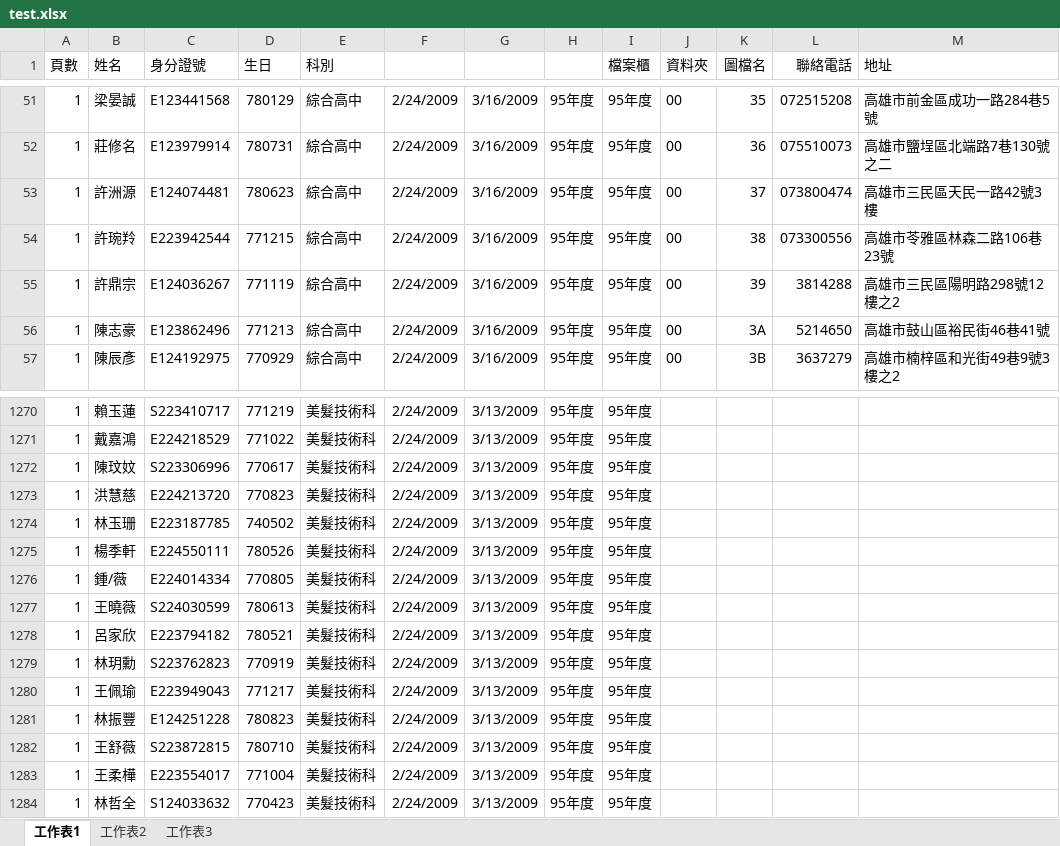
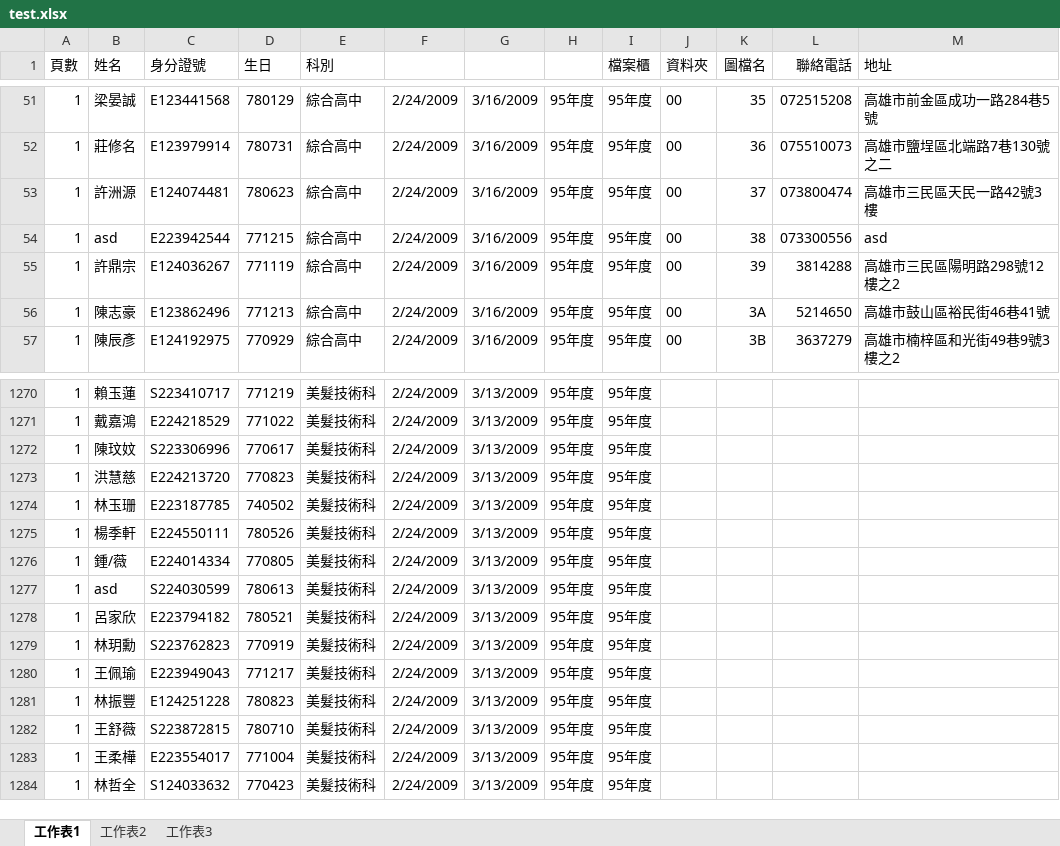
Before and after one commit to IDK-Silver/Customize_OCR_Python, an Excel workbook: libraries/test.xlsx, sheet 工作表1, drawn as a sheet; only a part is shown, gaps mark what is left out; values as stored, in another font and other column widths than the file's, no borders; the diff names each change by its address in the sheet, - before the commit and + after, or states it on an @@ line.

Commit message:
add excel library

```diff
--- a/libraries/test.xlsx (sheet 工作表1)
+++ b/libraries/test.xlsx (sheet 工作表1)
-B54 (姓名): 許琬羚
+B54 (姓名): asd
-M54 (地址): 高雄市苓雅區林森二路106巷23號
+M54 (地址): asd
-B1277 (姓名): 王曉薇
+B1277 (姓名): asd
```
Also changed, not shown: 56 other files.
